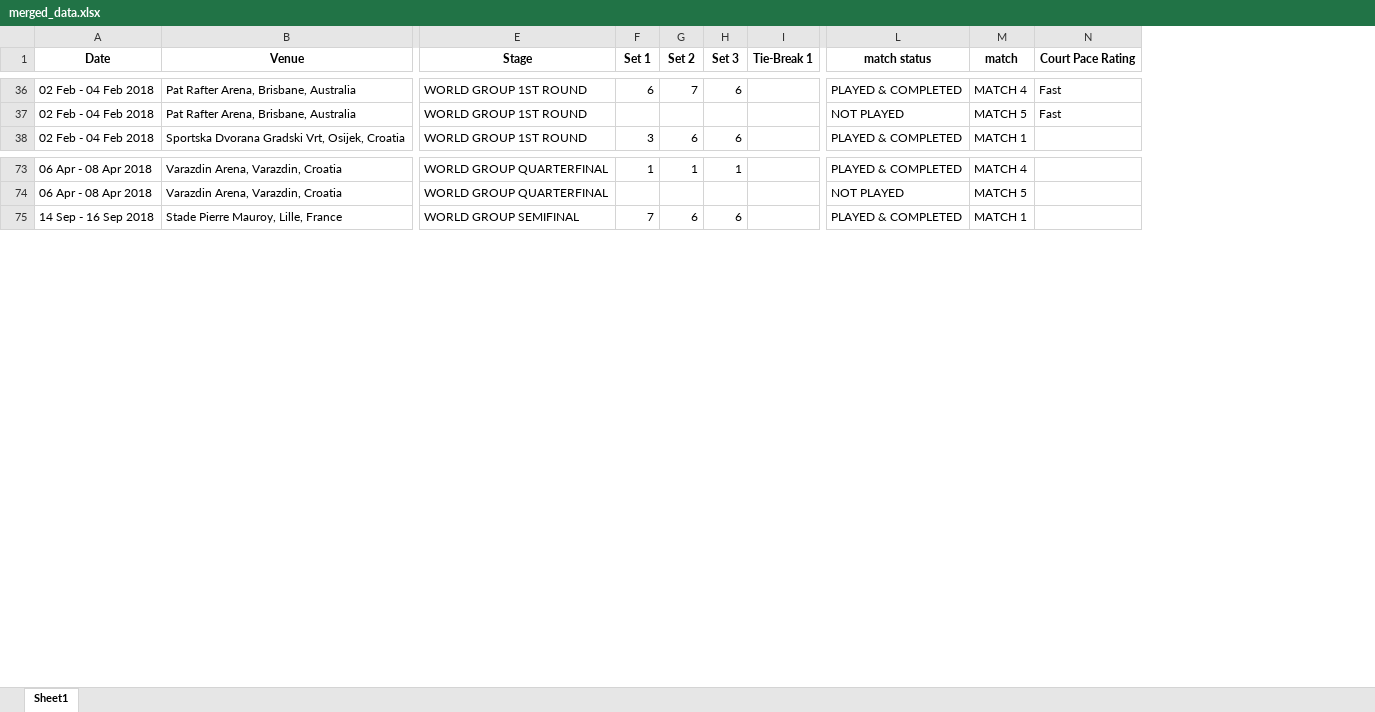
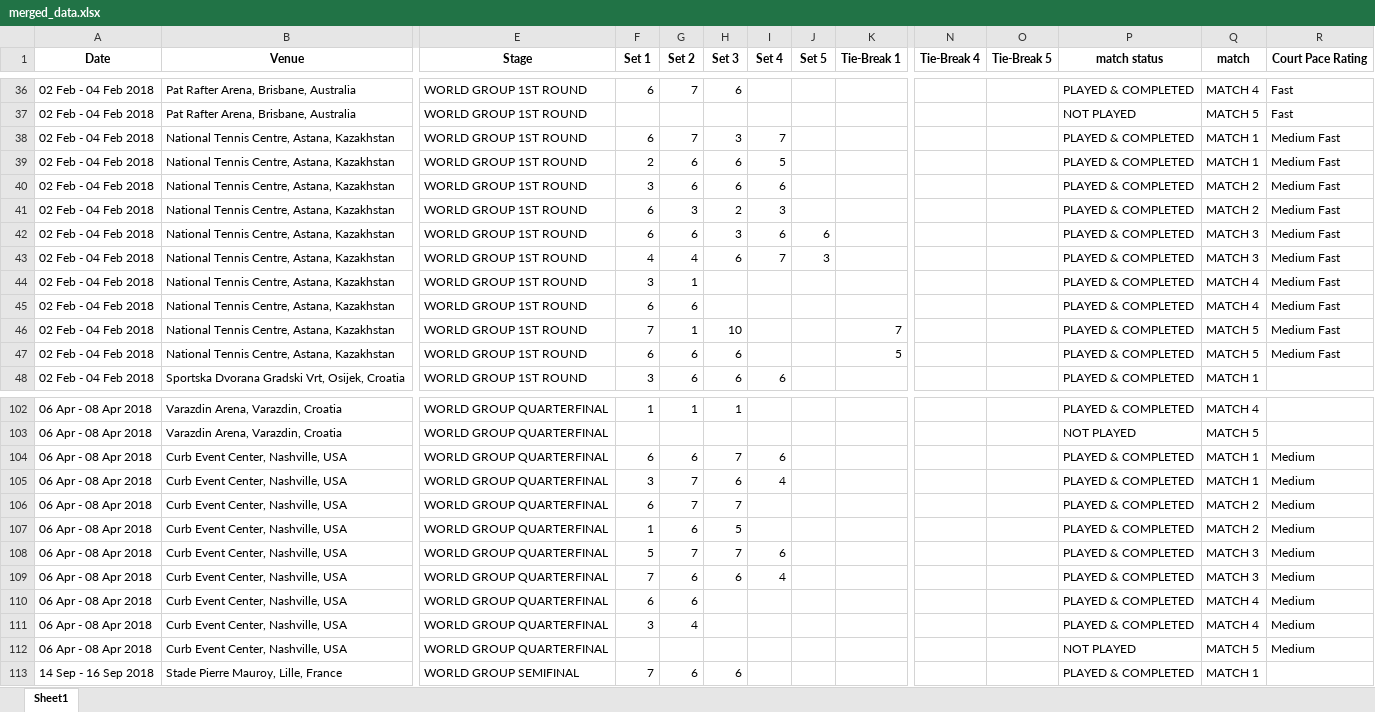
Before and after one commit to AEGDDI/davis-cup, an Excel workbook: merged_data.xlsx, sheet Sheet1, drawn as a sheet; only a part is shown, gaps mark what is left out; values as stored, in another font and other column widths than the file's, no borders; rows hold the shown columns only; the diff covers the shown part only; the diff names each change by its address in the sheet, - before the commit and + after, or states it on an @@ line.

```diff
--- a/merged_data.xlsx (sheet Sheet1)
+++ b/merged_data.xlsx (sheet Sheet1)
+column I (Set 4), row 48: 6
+column J (Set 5), empty
+column N (Tie-Break 4), empty
+column O (Tie-Break 5), empty
+row 38: 02 Feb - 04 Feb 2018 | National Tennis Centre, Astana, Kazakhstan | WORLD GROUP 1ST ROUND | 6 | 7 | 3 | 7 |  |  |  |  | PLAYED & COMPLETED | MATCH 1 | Medium Fast
+row 39: 02 Feb - 04 Feb 2018 | National Tennis Centre, Astana, Kazakhstan | WORLD GROUP 1ST ROUND | 2 | 6 | 6 | 5 |  |  |  |  | PLAYED & COMPLETED | MATCH 1 | Medium Fast
+row 40: 02 Feb - 04 Feb 2018 | National Tennis Centre, Astana, Kazakhstan | WORLD GROUP 1ST ROUND | 3 | 6 | 6 | 6 |  |  |  |  | PLAYED & COMPLETED | MATCH 2 | Medium Fast
+row 41: 02 Feb - 04 Feb 2018 | National Tennis Centre, Astana, Kazakhstan | WORLD GROUP 1ST ROUND | 6 | 3 | 2 | 3 |  |  |  |  | PLAYED & COMPLETED | MATCH 2 | Medium Fast
+row 42: 02 Feb - 04 Feb 2018 | National Tennis Centre, Astana, Kazakhstan | WORLD GROUP 1ST ROUND | 6 | 6 | 3 | 6 | 6 |  |  |  | PLAYED & COMPLETED | MATCH 3 | Medium Fast
+row 43: 02 Feb - 04 Feb 2018 | National Tennis Centre, Astana, Kazakhstan | WORLD GROUP 1ST ROUND | 4 | 4 | 6 | 7 | 3 |  |  |  | PLAYED & COMPLETED | MATCH 3 | Medium Fast
+row 44: 02 Feb - 04 Feb 2018 | National Tennis Centre, Astana, Kazakhstan | WORLD GROUP 1ST ROUND | 3 | 1 |  |  |  |  |  |  | PLAYED & COMPLETED | MATCH 4 | Medium Fast
+row 45: 02 Feb - 04 Feb 2018 | National Tennis Centre, Astana, Kazakhstan | WORLD GROUP 1ST ROUND | 6 | 6 |  |  |  |  |  |  | PLAYED & COMPLETED | MATCH 4 | Medium Fast
+row 46: 02 Feb - 04 Feb 2018 | National Tennis Centre, Astana, Kazakhstan | WORLD GROUP 1ST ROUND | 7 | 1 | 10 |  |  | 7 |  |  | PLAYED & COMPLETED | MATCH 5 | Medium Fast
+row 47: 02 Feb - 04 Feb 2018 | National Tennis Centre, Astana, Kazakhstan | WORLD GROUP 1ST ROUND | 6 | 6 | 6 |  |  | 5 |  |  | PLAYED & COMPLETED | MATCH 5 | Medium Fast
+row 104: 06 Apr - 08 Apr 2018 | Curb Event Center, Nashville, USA | WORLD GROUP QUARTERFINAL | 6 | 6 | 7 | 6 |  |  |  |  | PLAYED & COMPLETED | MATCH 1 | Medium
+row 105: 06 Apr - 08 Apr 2018 | Curb Event Center, Nashville, USA | WORLD GROUP QUARTERFINAL | 3 | 7 | 6 | 4 |  |  |  |  | PLAYED & COMPLETED | MATCH 1 | Medium
+row 106: 06 Apr - 08 Apr 2018 | Curb Event Center, Nashville, USA | WORLD GROUP QUARTERFINAL | 6 | 7 | 7 |  |  |  |  |  | PLAYED & COMPLETED | MATCH 2 | Medium
+row 107: 06 Apr - 08 Apr 2018 | Curb Event Center, Nashville, USA | WORLD GROUP QUARTERFINAL | 1 | 6 | 5 |  |  |  |  |  | PLAYED & COMPLETED | MATCH 2 | Medium
+row 108: 06 Apr - 08 Apr 2018 | Curb Event Center, Nashville, USA | WORLD GROUP QUARTERFINAL | 5 | 7 | 7 | 6 |  |  |  |  | PLAYED & COMPLETED | MATCH 3 | Medium
+row 109: 06 Apr - 08 Apr 2018 | Curb Event Center, Nashville, USA | WORLD GROUP QUARTERFINAL | 7 | 6 | 6 | 4 |  |  |  |  | PLAYED & COMPLETED | MATCH 3 | Medium
+row 110: 06 Apr - 08 Apr 2018 | Curb Event Center, Nashville, USA | WORLD GROUP QUARTERFINAL | 6 | 6 |  |  |  |  |  |  | PLAYED & COMPLETED | MATCH 4 | Medium
+row 111: 06 Apr - 08 Apr 2018 | Curb Event Center, Nashville, USA | WORLD GROUP QUARTERFINAL | 3 | 4 |  |  |  |  |  |  | PLAYED & COMPLETED | MATCH 4 | Medium
+row 112: 06 Apr - 08 Apr 2018 | Curb Event Center, Nashville, USA | WORLD GROUP QUARTERFINAL |  |  |  |  |  |  |  |  | NOT PLAYED | MATCH 5 | Medium
```
Also changed, not shown: 19 added rows elsewhere in this sheet, 1 other file.
